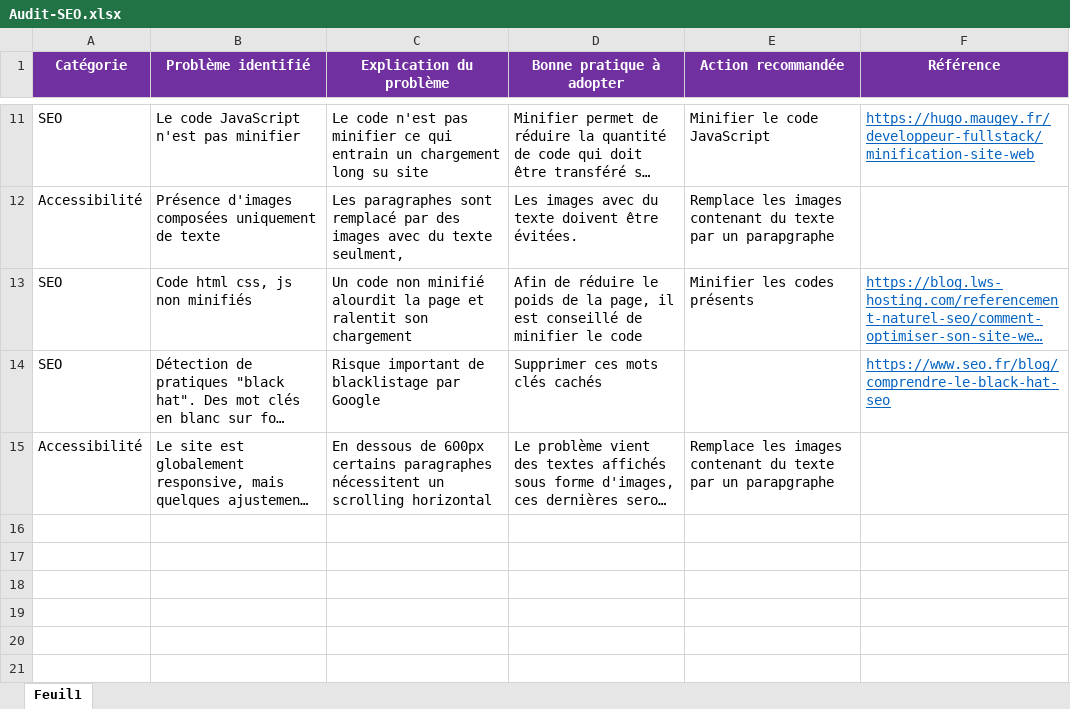
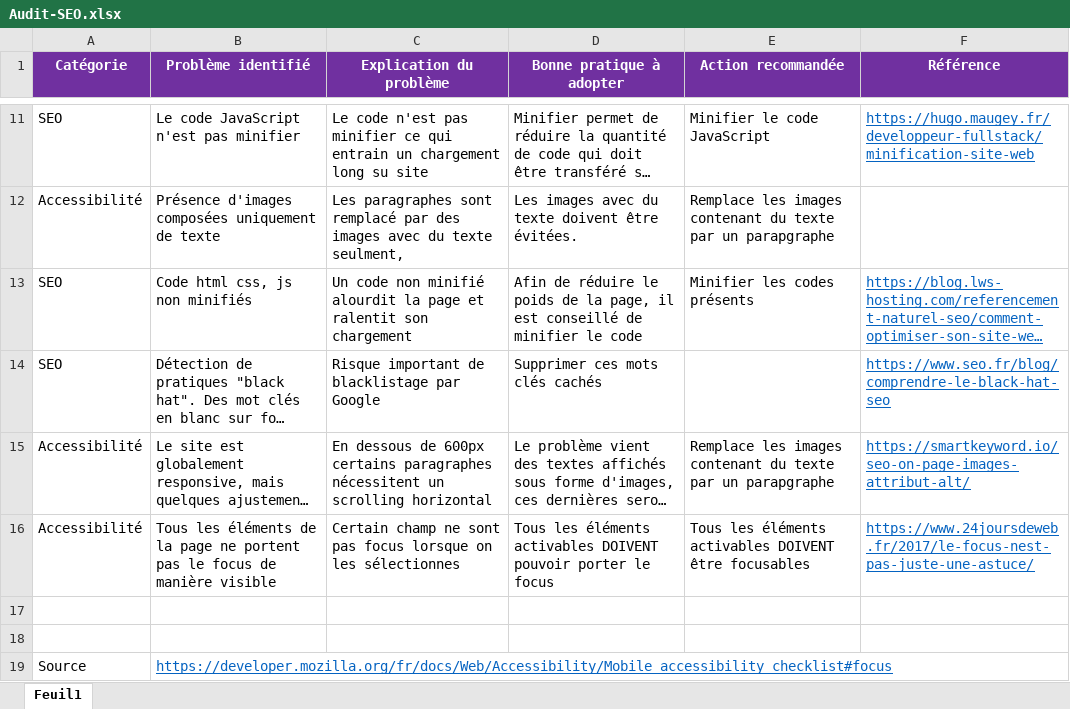
Before and after one commit to IsmailMejrhaf/IsmailMejrhaf_P4_12072021, an Excel workbook: Doc/Audit-SEO.xlsx, sheet Feuil1, drawn as a sheet; only a part is shown, gaps mark what is left out; long unchanged cells end in …; values as stored, in another font and other column widths than the file's, no borders; the diff names each change by its address in the sheet, - before the commit and + after, or states it on an @@ line.

```diff
--- a/Doc/Audit-SEO.xlsx (sheet Feuil1)
+++ b/Doc/Audit-SEO.xlsx (sheet Feuil1)
-F15 (Référence): (empty)
+F15 (Référence): https://smartkeyword.io/seo-on-page-images-attribut-alt/
+row 16: Accessibilité | Tous les éléments de la page ne portent pas le focus de manière visible | Certain champ ne sont pas focus lorsque on les sélectionnes | Tous les éléments activables DOIVENT pouvoir porter le focus | Tous les éléments activables DOIVENT être focusables | https://www.24joursdeweb.fr/2017/le-focus-nest-pas-juste-une-astuce/
+row 17: (empty)
+row 18: (empty)
+row 19: Source | https://developer.mozilla.org/fr/docs/Web/Accessibility/Mobile_accessibility_checklist#focus
```
Also changed, not shown: 2 other files.
